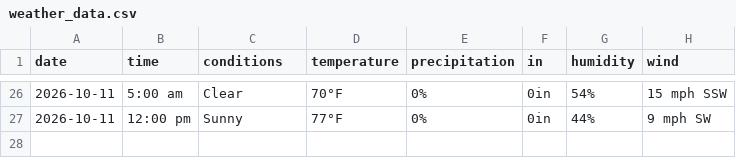
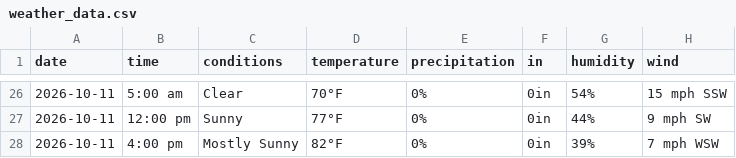
Before and after one commit to dpteddy/SDC-dashboard, a CSV file: data/weather_data.csv, drawn as a sheet; only a part is shown, gaps mark what is left out; the diff names each change by its address in the sheet, - before the commit and + after, or states it on an @@ line.

```diff
--- a/data/weather_data.csv
+++ b/data/weather_data.csv
+row 28: 2026-10-11 | 4:00 pm | Mostly Sunny | 82°F | 0% | 0in | 39% | 7 mph WSW
```
